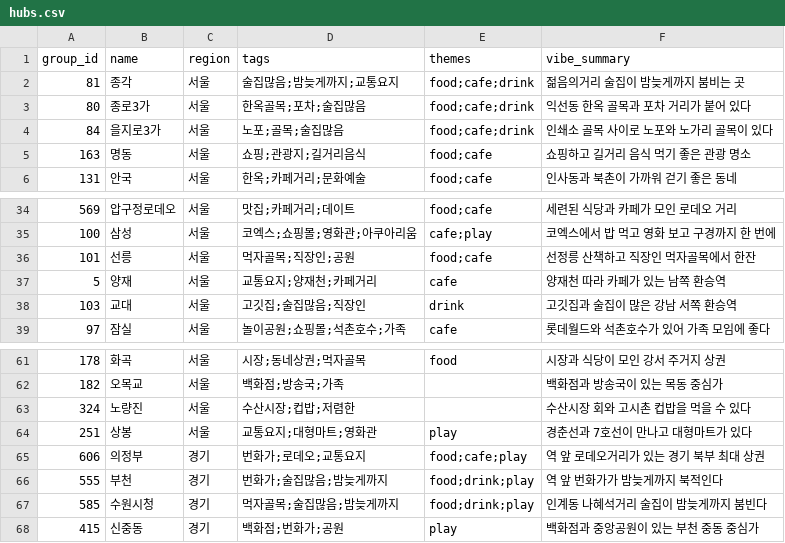
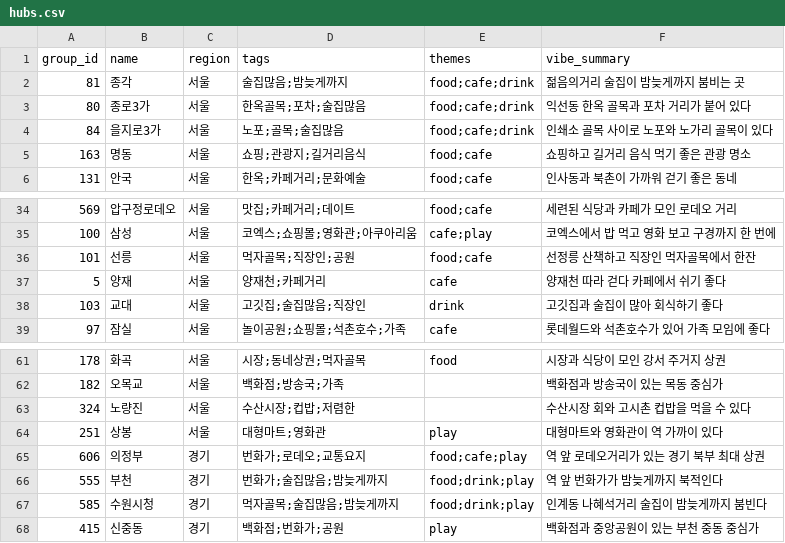
Before and after one commit to jiwon026/meetpoint, a CSV file: backend/data/manual/hubs.csv, drawn as a sheet; only a part is shown, gaps mark what is left out; the diff covers the shown part only.

```diff
--- a/backend/data/manual/hubs.csv
+++ b/backend/data/manual/hubs.csv
@@ -1,3 +1,3 @@
 group_id,name,region,tags,themes,vibe_summary
-81,종각,서울,술집많음;밤늦게까지;교통요지,food;cafe;drink,젊음의거리 술집이 밤늦게까지 붐비는 곳
+81,종각,서울,술집많음;밤늦게까지,food;cafe;drink,젊음의거리 술집이 밤늦게까지 붐비는 곳
 80,종로3가,서울,한옥골목;포차;술집많음,food;cafe;drink,익선동 한옥 골목과 포차 거리가 붙어 있다
@@ -36,4 +36,4 @@ group_id,name,region,tags,themes,vibe_summary
 101,선릉,서울,먹자골목;직장인;공원,food;cafe,선정릉 산책하고 직장인 먹자골목에서 한잔
-5,양재,서울,교통요지;양재천;카페거리,cafe,양재천 따라 카페가 있는 남쪽 환승역
-103,교대,서울,고깃집;술집많음;직장인,drink,고깃집과 술집이 많은 강남 서쪽 환승역
+5,양재,서울,양재천;카페거리,cafe,양재천 따라 걷다 카페에서 쉬기 좋다
+103,교대,서울,고깃집;술집많음;직장인,drink,고깃집과 술집이 많아 회식하기 좋다
 97,잠실,서울,놀이공원;쇼핑몰;석촌호수;가족,cafe,롯데월드와 석촌호수가 있어 가족 모임에 좋다
@@ -63,3 +63,3 @@ group_id,name,region,tags,themes,vibe_summary
 324,노량진,서울,수산시장;컵밥;저렴한,,수산시장 회와 고시촌 컵밥을 먹을 수 있다
-251,상봉,서울,교통요지;대형마트;영화관,play,경춘선과 7호선이 만나고 대형마트가 있다
+251,상봉,서울,대형마트;영화관,play,대형마트와 영화관이 역 가까이 있다
 606,의정부,경기,번화가;로데오;교통요지,food;cafe;play,역 앞 로데오거리가 있는 경기 북부 최대 상권
```
Also changed, not shown: 17 edited cells elsewhere in this file.
